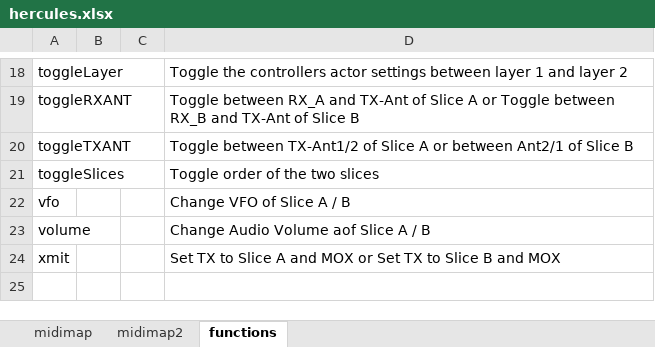
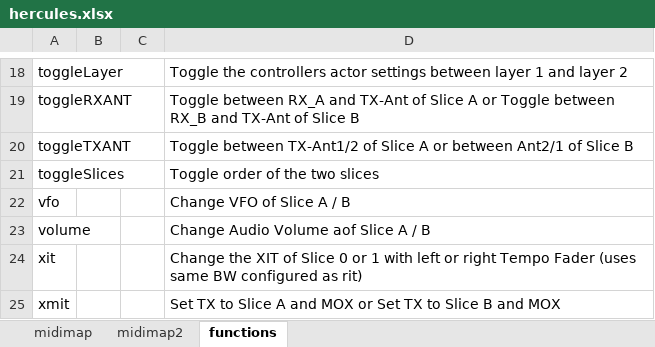
Before and after one commit to dm5xx/xxFlexController, an Excel workbook: public/hercules.xlsx, sheet functions, drawn as a sheet; only a part is shown, gaps mark what is left out; values as stored, in another font and other column widths than the file's, no borders; the diff names each change by its address in the sheet, - before the commit and + after, or states it on an @@ line.

```diff
--- a/public/hercules.xlsx (sheet functions)
+++ b/public/hercules.xlsx (sheet functions)
+row 24: xit |  |  | Change the XIT of Slice 0 or 1 with left or right Tempo Fader (uses same BW configured as rit)
```
Also changed, not shown: 13 other files.
